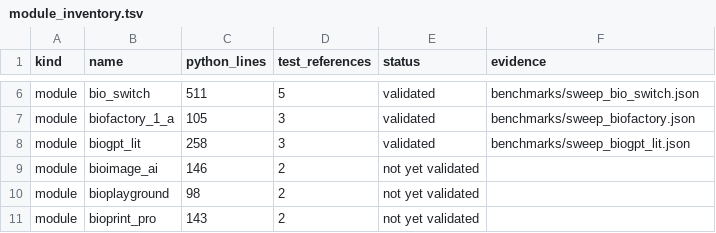
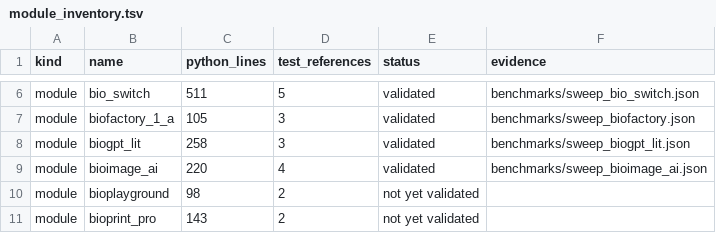
Before and after one commit to uditakankananonononono/mega27-01-sugarcode-realdata-validation, a TSV file: manifests/module_inventory.tsv, drawn as a sheet; only a part is shown, gaps mark what is left out.

Commit message:
module 86 bioimage_ai VALIDATED: BUG 54 (chain perimeter) + BUG 55 (regional-maxima markers) fixed in sugarcode 34cad4c; analytic shape battery + real BBBC001 counts Pearson 0.9983 vs manual counters; Otsu exact cross-check; F108-F110

```diff
--- a/manifests/module_inventory.tsv
+++ b/manifests/module_inventory.tsv
@@ -8,3 +8,3 @@ module	biofactory_1_a	105	3	validated	benchmarks/sweep_biofactory.json
 module	biogpt_lit	258	3	validated	benchmarks/sweep_biogpt_lit.json
-module	bioimage_ai	146	2	not yet validated	
+module	bioimage_ai	220	4	validated	benchmarks/sweep_bioimage_ai.json
 module	bioplayground	98	2	not yet validated	
```
Also changed, not shown: 6 other files.
